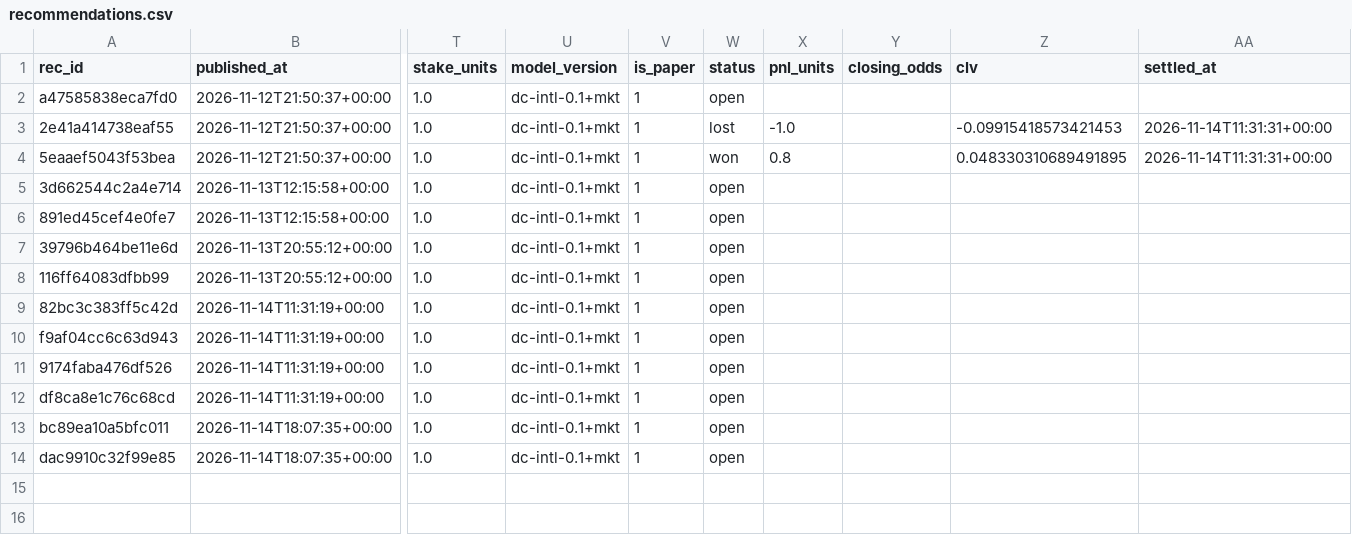
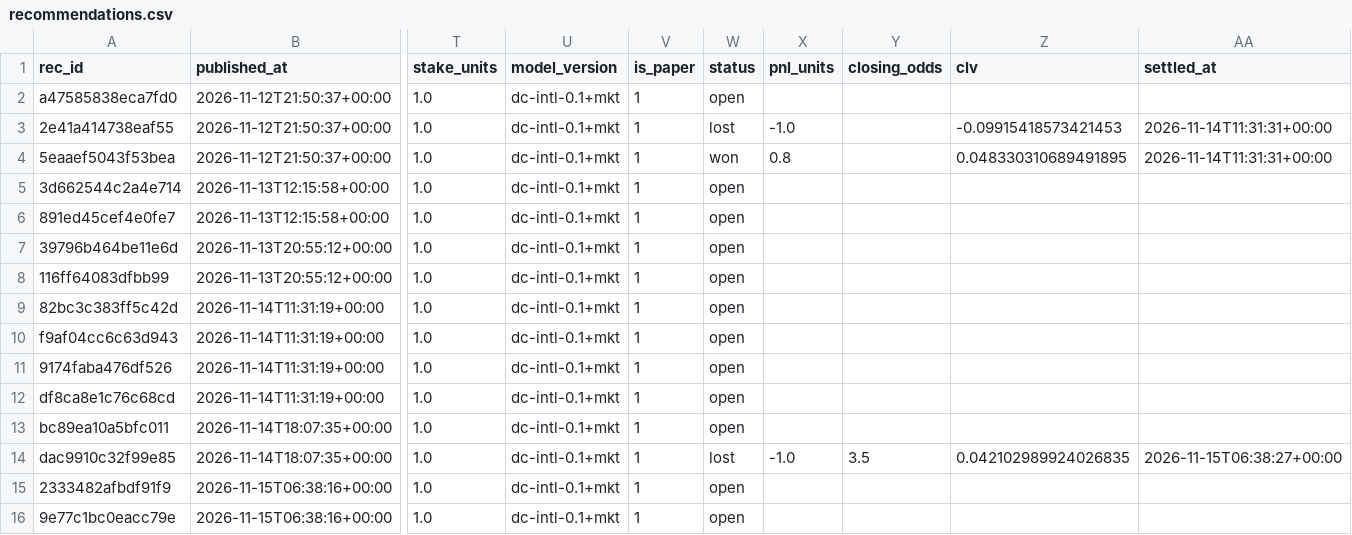
Before and after one commit to juanxmarcos/Sports-Betting-, a CSV file: ledger/recommendations.csv, drawn as a sheet; only a part is shown, gaps mark what is left out; rows hold the shown columns only; the diff names each change by its address in the sheet, - before the commit and + after, or states it on an @@ line.

```diff
--- a/ledger/recommendations.csv
+++ b/ledger/recommendations.csv
-W14 (status): open
+W14 (status): lost
-X14 (pnl_units): (empty)
+X14 (pnl_units): -1.0
-Y14 (closing_odds): (empty)
+Y14 (closing_odds): 3.5
-Z14 (clv): (empty)
+Z14 (clv): 0.042102989924026835
-AA14 (settled_at): (empty)
+AA14 (settled_at): 2026-11-15T06:38:27+00:00
+row 15: 2333482afbdf91f9 | 2026-11-15T06:38:16+00:00 | 1.0 | dc-intl-0.1+mkt | 1 | open
+row 16: 9e77c1bc0eacc79e | 2026-11-15T06:38:16+00:00 | 1.0 | dc-intl-0.1+mkt | 1 | open
```
Also changed, not shown: 15 other files.
